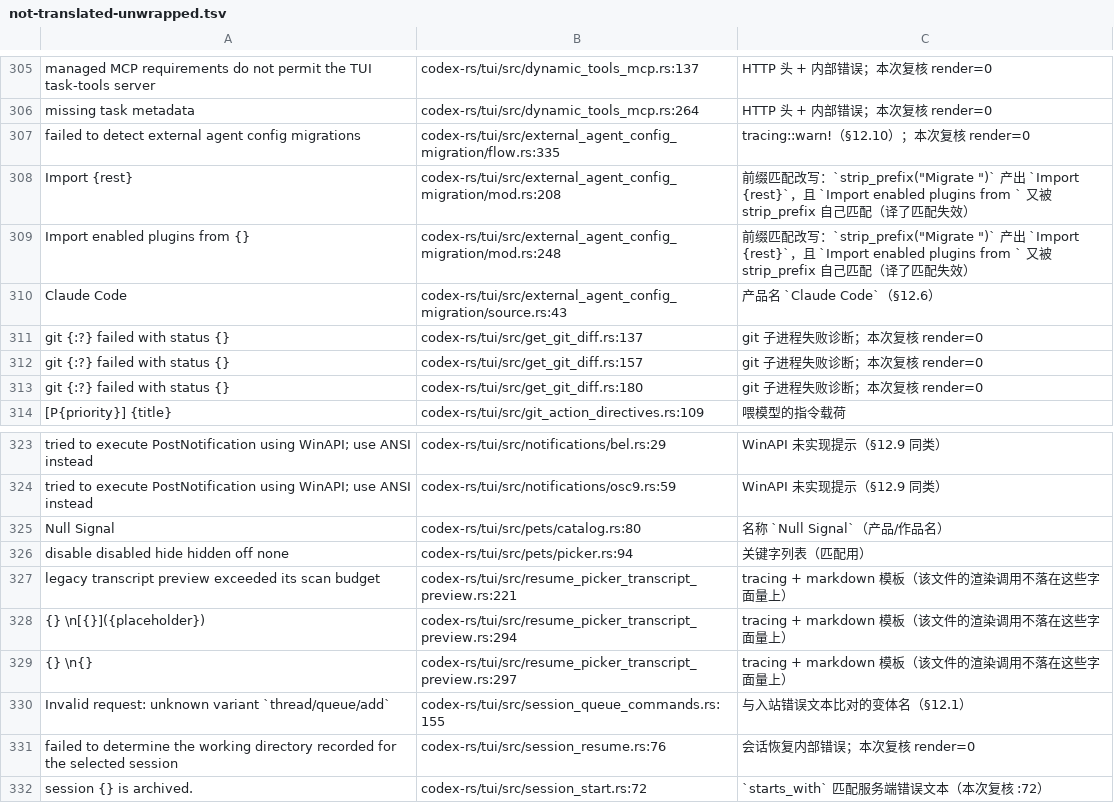
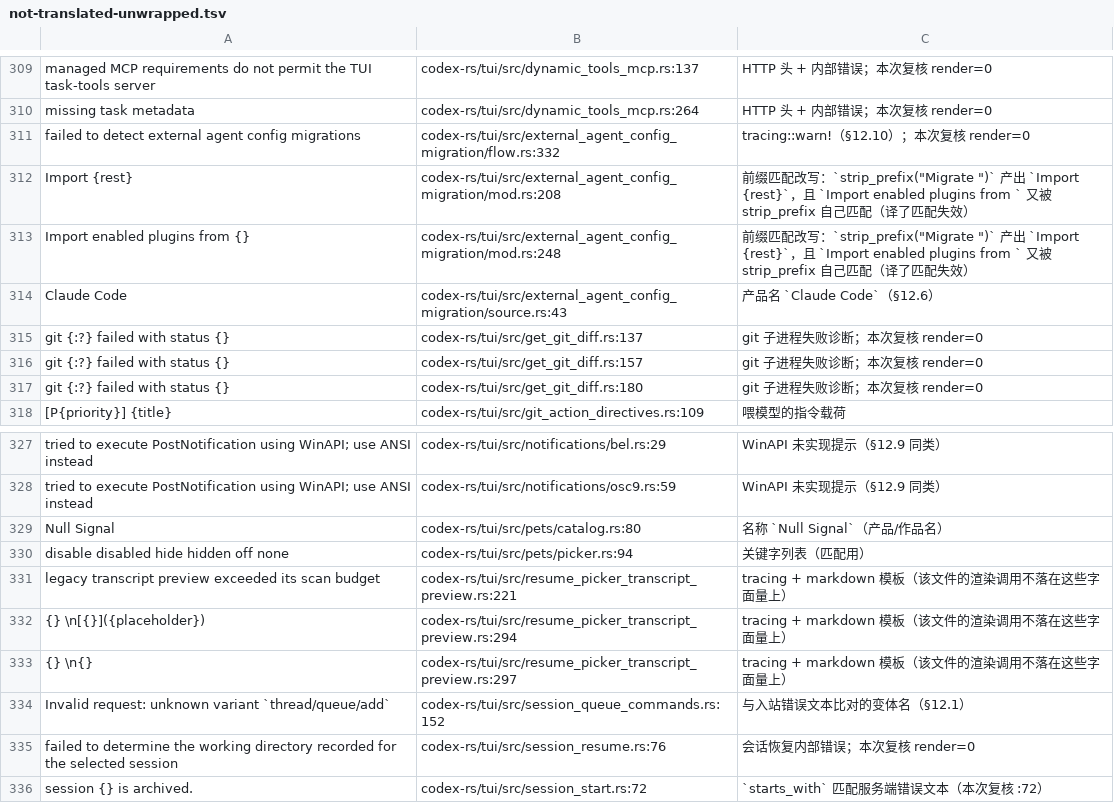
Before and after one commit to clearnature/codex, a TSV file: codex-rs/i18n/not-translated-unwrapped.tsv, drawn as a sheet; only a part is shown, gaps mark what is left out; the diff covers the shown part only.

```diff
--- a/codex-rs/i18n/not-translated-unwrapped.tsv
+++ b/codex-rs/i18n/not-translated-unwrapped.tsv
@@ -306,3 +310,3 @@ managed MCP requirements do not permit the TUI task-tools server	codex-rs/tui/sr
 missing task metadata	codex-rs/tui/src/dynamic_tools_mcp.rs:264	HTTP 头 + 内部错误；本次复核 render=0
-failed to detect external agent config migrations	codex-rs/tui/src/external_agent_config_migration/flow.rs:335	tracing::warn!（§12.10）；本次复核 render=0
+failed to detect external agent config migrations	codex-rs/tui/src/external_agent_config_migration/flow.rs:332	tracing::warn!（§12.10）；本次复核 render=0
 Import {rest}	codex-rs/tui/src/external_agent_config_migration/mod.rs:208	前缀匹配改写：`strip_prefix("Migrate ")` 产出 `Import {rest}`，且 `Import enabled plugins from ` 又被 strip_prefix 自己匹配（译了匹配失效）
@@ -329,3 +333,3 @@ legacy transcript preview exceeded its scan budget	codex-rs/tui/src/resume_picke
 {}  \n{}	codex-rs/tui/src/resume_picker_transcript_preview.rs:297	tracing + markdown 模板（该文件的渲染调用不落在这些字面量上）
-Invalid request: unknown variant `thread/queue/add`	codex-rs/tui/src/session_queue_commands.rs:155	与入站错误文本比对的变体名（§12.1）
+Invalid request: unknown variant `thread/queue/add`	codex-rs/tui/src/session_queue_commands.rs:152	与入站错误文本比对的变体名（§12.1）
 failed to determine the working directory recorded for the selected session	codex-rs/tui/src/session_resume.rs:76	会话恢复内部错误；本次复核 render=0
```
Also changed, not shown: 9 added rows and 23 edited cells elsewhere in this file, 2 other files.
